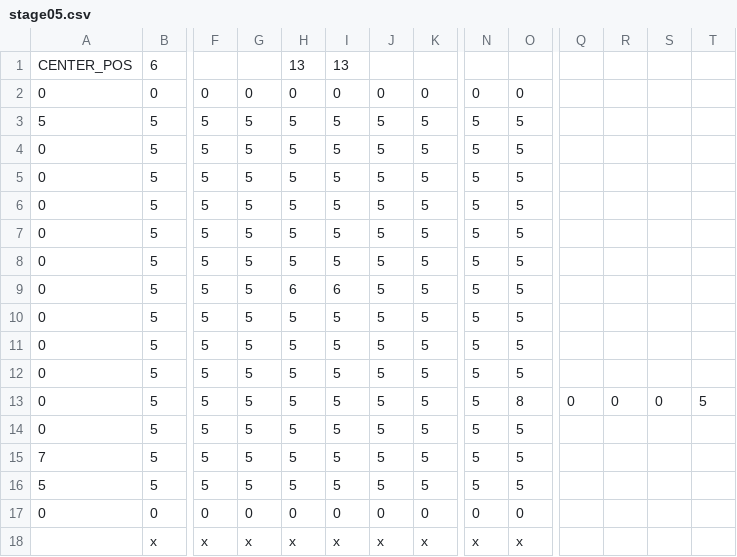
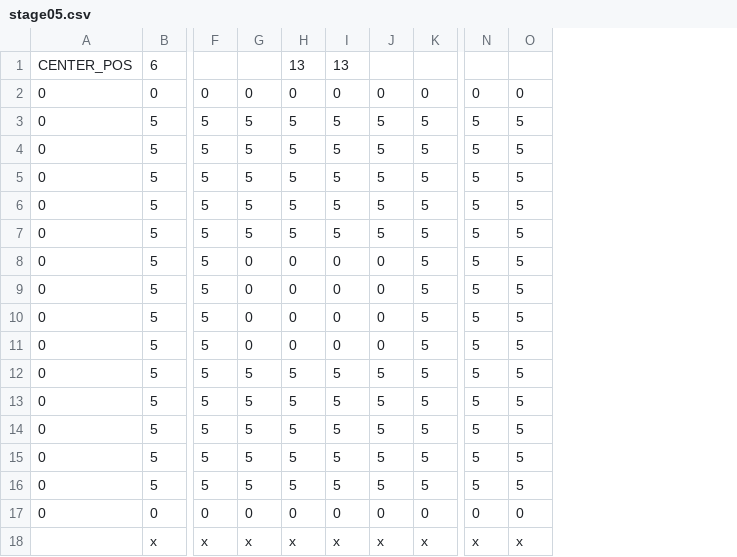
Before and after one commit to miraika4400/take-a-camp, a CSV file: 01_project/take a camp/take a camp/data/Text/stage/stage05.csv, drawn as a sheet; only a part is shown, gaps mark what is left out; removed rows and columns are numbered as before the commit, all else as after; rows hold the shown columns only; the diff names each change by its address in the sheet, - before the commit and + after, or states it on an @@ line.

```diff
--- a/01_project/take a camp/take a camp/data/Text/stage/stage05.csv
+++ b/01_project/take a camp/take a camp/data/Text/stage/stage05.csv
-column Q, row 13: 0
-column R, row 13: 0
-column S, row 13: 0
-column T, row 13: 5
-A3: 5
+A3: 0
-G8:G9: 5
+G8:G9: 0
-H8: 5
+H8: 0
-I8: 5
+I8: 0
-J8:J9: 5
+J8:J9: 0
-H9: 6
+H9: 0
-I9: 6
+I9: 0
+row 10: 0 | 5 | 5 | 0 | 0 | 0 | 0 | 5 | 5 | 5
+row 11: 0 | 5 | 5 | 0 | 0 | 0 | 0 | 5 | 5 | 5
-O16: 8
+O16: 5
-row 15: 7 | 5 | 5 | 5 | 5 | 5 | 5 | 5 | 5 | 5
-row 16: 5 | 5 | 5 | 5 | 5 | 5 | 5 | 5 | 5 | 5
```
Also changed, not shown: 01_project/take a camp/take a camp/data/Text/attack/attack_1.csv, 01_project/take a camp/take a camp/data/Text/attack/attack_2.csv, 2 other files.
